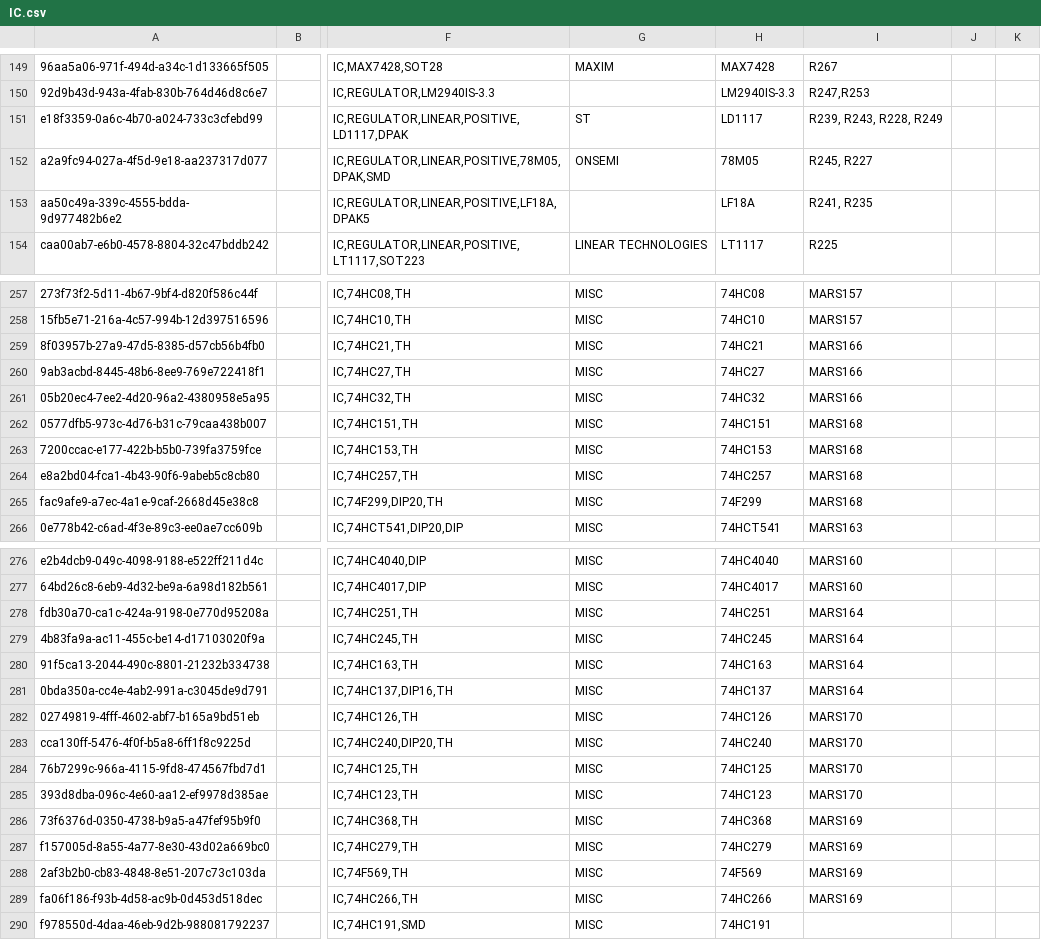
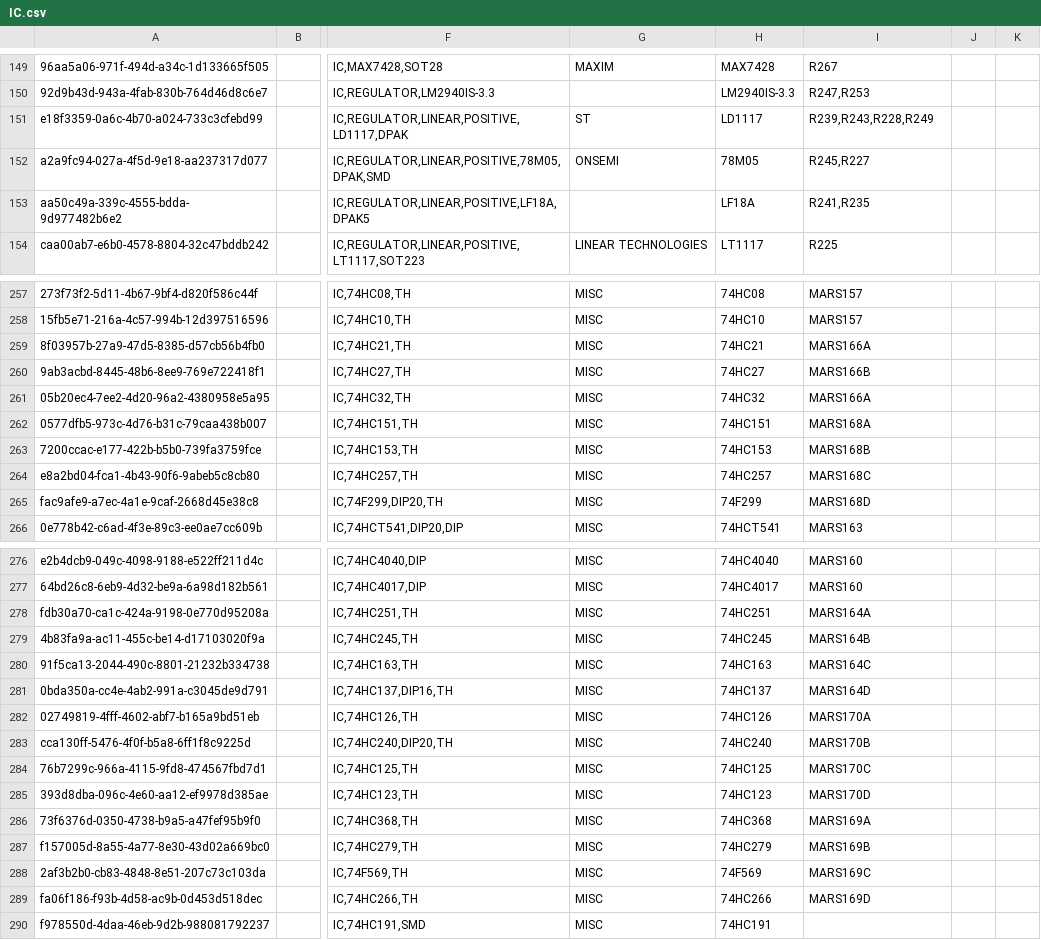
Before and after one commit to vincent-himpe/FullyRouted-Altium-Library, a CSV file: IC.csv, drawn as a sheet; only a part is shown, gaps mark what is left out; the diff covers the shown part only; the diff names each change by its address in the sheet, - before the commit and + after, or states it on an @@ line.

```diff
--- a/IC.csv
+++ b/IC.csv
-I151: R239, R243, R228, R249
+I151: R239,R243,R228,R249
-I152: R245, R227
+I152: R245,R227
-I153: R241, R235
+I153: R241,R235
-I259: MARS166
+I259: MARS166A
-I260: MARS166
+I260: MARS166B
-I261: MARS166
+I261: MARS166A
-I262: MARS168
+I262: MARS168A
-I263: MARS168
+I263: MARS168B
-I264: MARS168
+I264: MARS168C
-I265: MARS168
+I265: MARS168D
-I278: MARS164
+I278: MARS164A
-I279: MARS164
+I279: MARS164B
-I280: MARS164
+I280: MARS164C
-I281: MARS164
+I281: MARS164D
-I282: MARS170
+I282: MARS170A
-I283: MARS170
+I283: MARS170B
-I284: MARS170
+I284: MARS170C
-I285: MARS170
+I285: MARS170D
-I286: MARS169
+I286: MARS169A
-I287: MARS169
+I287: MARS169B
-I288: MARS169
+I288: MARS169C
-I289: MARS169
+I289: MARS169D
```
Also changed, not shown: 3 removed rows and 84 edited cells elsewhere in this file, 35 other files.
